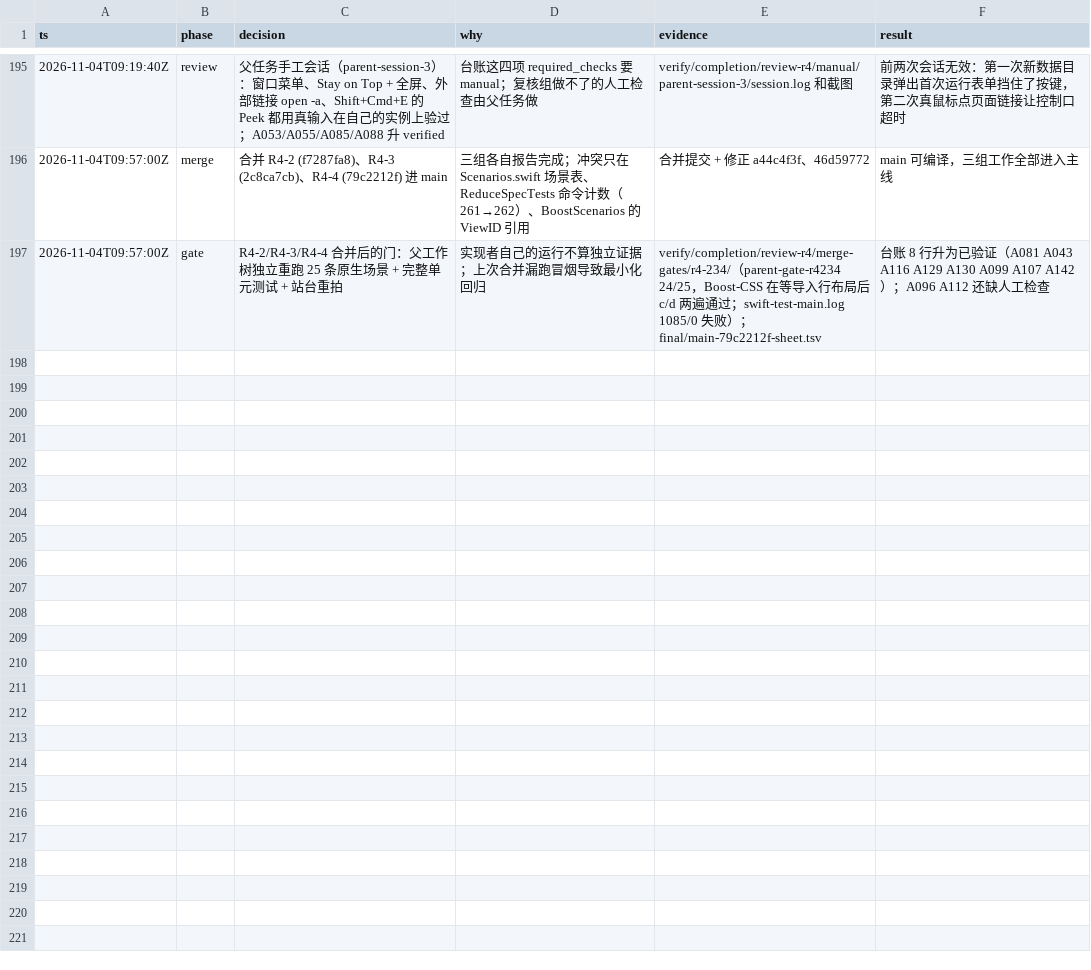
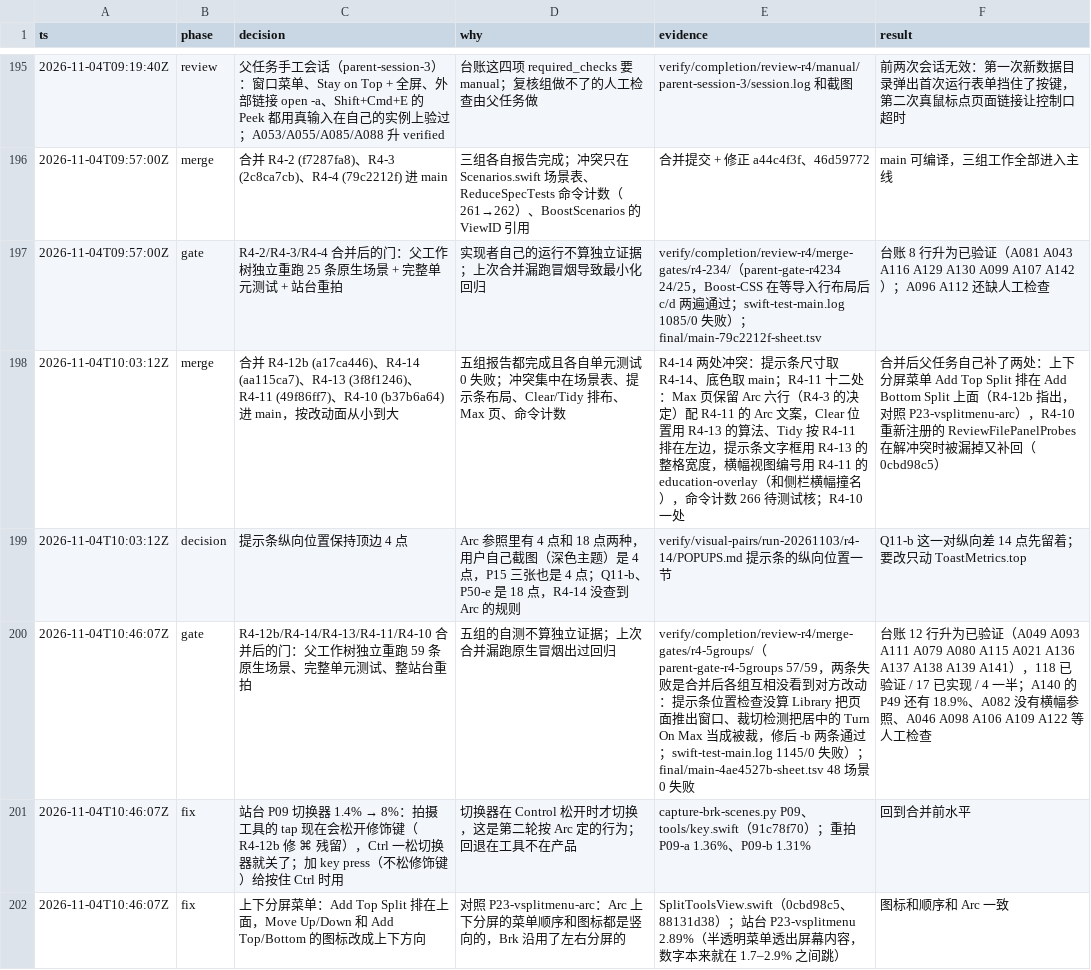
Before and after one commit to cyang2020/brk, a TSV file: .audit/arc-clone.tsv, drawn as a sheet; only a part is shown, gaps mark what is left out; the diff names each change by its address in the sheet, - before the commit and + after, or states it on an @@ line.

Commit message:
Round 4: the five merges recorded (gate, report paragraph, P09 retake, split menu follow-ups)

```diff
--- a/.audit/arc-clone.tsv
+++ b/.audit/arc-clone.tsv
+row 198: 2026-11-04T10:03:12Z | merge | 合并 R4-12b (a17ca446)、R4-14 (aa115ca7)、R4-13 (3f8f1246)、R4-11 (49f86ff7)、R4-10 (b37b6a64) 进 main，按改动面从小到大 | 五组报告都完成且各自单元测试 0 失败；冲突集中在场景表、提示条布局、Clear/Tidy 排布、Max 页、命令计数 | R4-14 两处冲突：提示条尺寸取 R4-14、底色取 main；R4-11 十二处：Max 页保留 Arc 六行（R4-3 的决定）配 R4-11 的 Arc 文案，Clear 位置用 R4-13 的算法、Tidy 按 R4-11 排在左边，提示条文字框用 R4-13 的整格宽度，横幅视图编号用 R4-11 的 education-overlay（和侧栏横幅撞名），命令计数 266 待测试核；R4-10 一处 | 合并后父任务自己补了两处：上下分屏菜单 Add Top Split 排在 Add Bottom Split 上面（R4-12b 指出，对照 P23-vsplitmenu-arc），R4-10 重新注册的 ReviewFilePanelProbes 在解冲突时被漏掉又补回（0cbd98c5）
+row 199: 2026-11-04T10:03:12Z | decision | 提示条纵向位置保持顶边 4 点 | Arc 参照里有 4 点和 18 点两种，用户自己截图（深色主题）是 4 点，P15 三张也是 4 点；Q11-b、P50-e 是 18 点，R4-14 没查到 Arc 的规则 | verify/visual-pairs/run-20261103/r4-14/POPUPS.md 提示条的纵向位置一节 | Q11-b 这一对纵向差 14 点先留着；要改只动 ToastMetrics.top
+row 200: 2026-11-04T10:46:07Z | gate | R4-12b/R4-14/R4-13/R4-11/R4-10 合并后的门：父工作树独立重跑 59 条原生场景、完整单元测试、整站台重拍 | 五组的自测不算独立证据；上次合并漏跑原生冒烟出过回归 | verify/completion/review-r4/merge-gates/r4-5groups/（parent-gate-r4-5groups 57/59，两条失败是合并后各组互相没看到对方改动：提示条位置检查没算 Library 把页面推出窗口、裁切检测把居中的 Turn On Max 当成被裁，修后 -b 两条通过；swift-test-main.log 1145/0 失败）；final/main-4ae4527b-sheet.tsv 48 场景 0 失败 | 台账 12 行升为已验证（A049 A093 A111 A079 A080 A115 A021 A136 A137 A138 A139 A141），118 已验证 / 17 已实现 / 4 一半；A140 的 P49 还有 18.9%、A082 没有横幅参照、A046 A098 A106 A109 A122 等人工检查
+row 201: 2026-11-04T10:46:07Z | fix | 站台 P09 切换器 1.4% → 8%：拍摄工具的 tap 现在会松开修饰键（R4-12b 修 ⌘ 残留），Ctrl 一松切换器就关了；加 key press（不松修饰键）给按住 Ctrl 时用 | 切换器在 Control 松开时才切换，这是第二轮按 Arc 定的行为；回退在工具不在产品 | capture-brk-scenes.py P09、tools/key.swift（91c78f70）；重拍 P09-a 1.36%、P09-b 1.31% | 回到合并前水平
+row 202: 2026-11-04T10:46:07Z | fix | 上下分屏菜单：Add Top Split 排在上面，Move Up/Down 和 Add Top/Bottom 的图标改成上下方向 | 对照 P23-vsplitmenu-arc：Arc 上下分屏的菜单顺序和图标都是竖向的，Brk 沿用了左右分屏的 | SplitToolsView.swift（0cbd98c5、88131d38）；站台 P23-vsplitmenu 2.89%（半透明菜单透出屏幕内容，数字本来就在 1.7–2.9% 之间跳） | 图标和顺序和 Arc 一致
```
